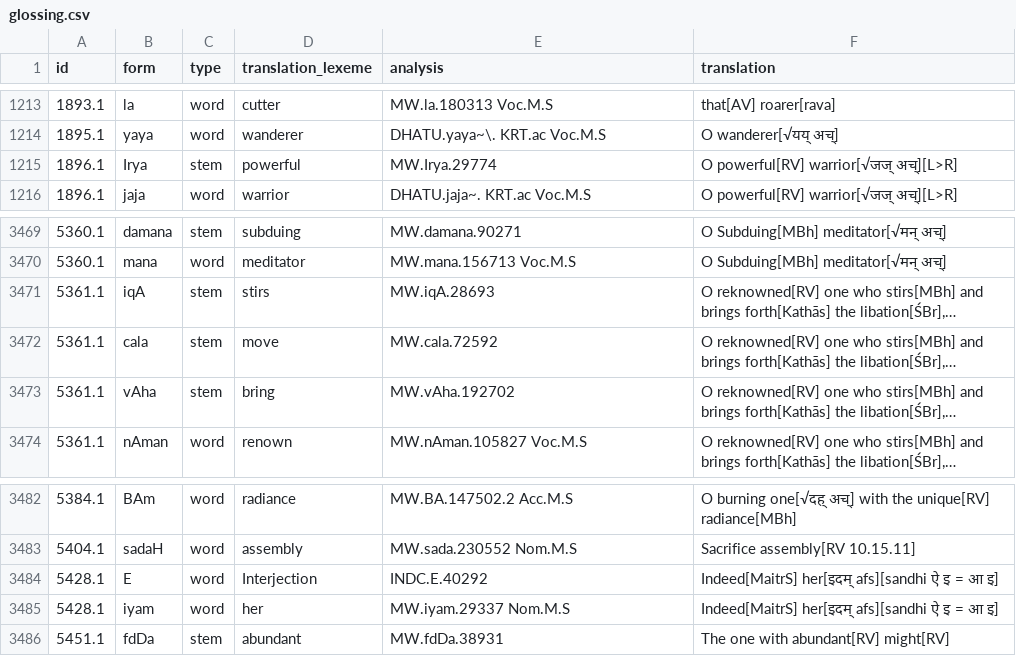
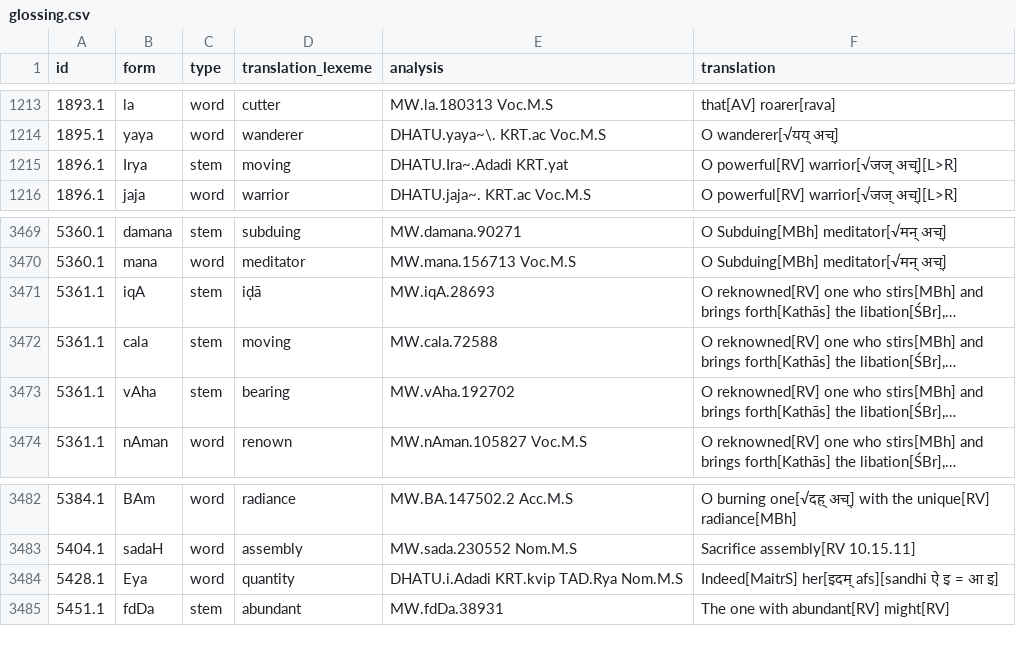
Before and after one commit to yajnadevam/lipi, a CSV file: glossing.csv, drawn as a sheet; only a part is shown, gaps mark what is left out; long unchanged cells end in …; removed rows and columns are numbered as before the commit, all else as after; the diff names each change by its address in the sheet, - before the commit and + after, or states it on an @@ line.

```diff
--- a/glossing.csv
+++ b/glossing.csv
-D1215 (translation_lexeme): powerful
+D1215 (translation_lexeme): moving
-E1215 (analysis): MW.Irya.29774
+E1215 (analysis): DHATU.Ira~.Adadi KRT.yat
-D3471 (translation_lexeme): stirs
+D3471 (translation_lexeme): iḍā
-D3472 (translation_lexeme): move
+D3472 (translation_lexeme): moving
-E3472 (analysis): MW.cala.72592
+E3472 (analysis): MW.cala.72588
-D3473 (translation_lexeme): bring
+D3473 (translation_lexeme): bearing
-row 3484: 5428.1 | E | word | Interjection | INDC.E.40292 | Indeed[MaitrS] her[इदम् afs][sandhi ऐ इ = आ इ]
-B3484 (form): iyam
+B3484 (form): Eya
-D3484 (translation_lexeme): her
+D3484 (translation_lexeme): quantity
-E3484 (analysis): MW.iyam.29337 Nom.M.S
+E3484 (analysis): DHATU.i.Adadi KRT.kvip TAD.Rya Nom.M.S
```
Also changed, not shown: 2 other files.
